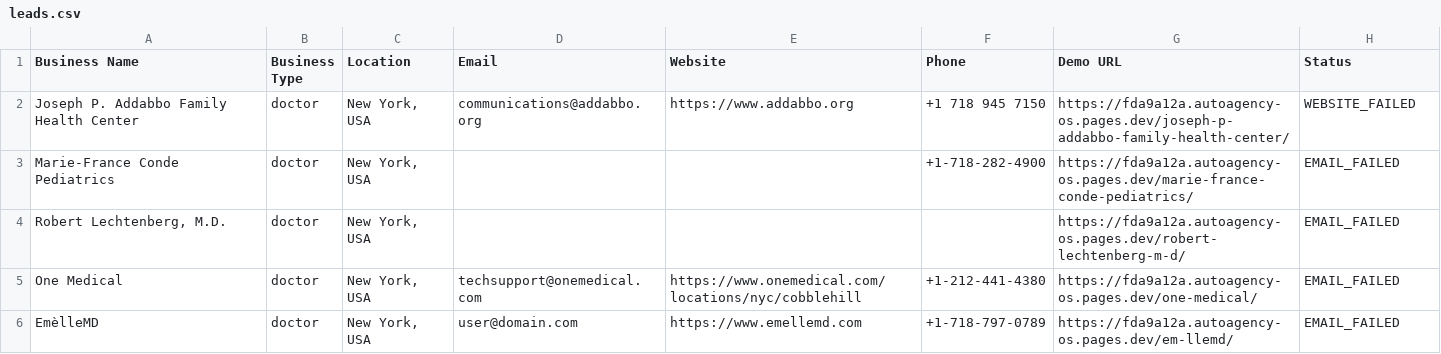
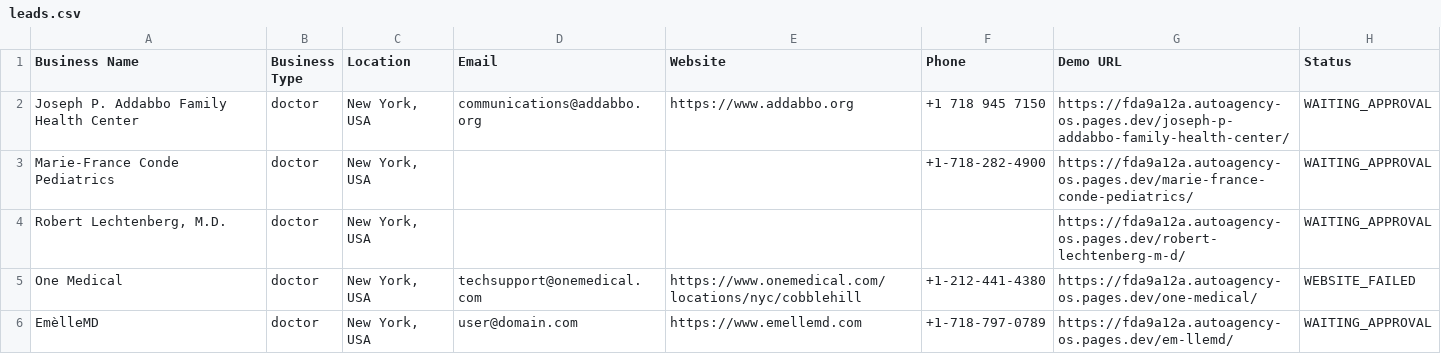
Before and after one commit to misschiyo154-alt/autoagency-os, a CSV file: 05-leads/leads.csv, drawn as a sheet.

Commit message:
Update Vicky Web Agency demos

```diff
--- a/05-leads/leads.csv
+++ b/05-leads/leads.csv
@@ -1,6 +1,6 @@
 Business Name,Business Type,Location,Email,Website,Phone,Demo URL,Status
-Joseph P. Addabbo Family Health Center,doctor,"New York, USA",communications@addabbo.org,https://www.addabbo.org,+1 718 945 7150,https://fda9a12a.autoagency-os.pages.dev/joseph-p-addabbo-family-health-center/,WEBSITE_FAILED
-Marie-France Conde Pediatrics,doctor,"New York, USA",,,+1-718-282-4900,https://fda9a12a.autoagency-os.pages.dev/marie-france-conde-pediatrics/,EMAIL_FAILED
-"Robert Lechtenberg, M.D.",doctor,"New York, USA",,,,https://fda9a12a.autoagency-os.pages.dev/robert-lechtenberg-m-d/,EMAIL_FAILED
-One Medical,doctor,"New York, USA",techsupport@onemedical.com,https://www.onemedical.com/locations/nyc/cobblehill,+1-212-441-4380,https://fda9a12a.autoagency-os.pages.dev/one-medical/,EMAIL_FAILED
-EmèlleMD,doctor,"New York, USA",user@domain.com,https://www.emellemd.com,+1-718-797-0789,https://fda9a12a.autoagency-os.pages.dev/em-llemd/,EMAIL_FAILED
+Joseph P. Addabbo Family Health Center,doctor,"New York, USA",communications@addabbo.org,https://www.addabbo.org,+1 718 945 7150,https://fda9a12a.autoagency-os.pages.dev/joseph-p-addabbo-family-health-center/,WAITING_APPROVAL
+Marie-France Conde Pediatrics,doctor,"New York, USA",,,+1-718-282-4900,https://fda9a12a.autoagency-os.pages.dev/marie-france-conde-pediatrics/,WAITING_APPROVAL
+"Robert Lechtenberg, M.D.",doctor,"New York, USA",,,,https://fda9a12a.autoagency-os.pages.dev/robert-lechtenberg-m-d/,WAITING_APPROVAL
+One Medical,doctor,"New York, USA",techsupport@onemedical.com,https://www.onemedical.com/locations/nyc/cobblehill,+1-212-441-4380,https://fda9a12a.autoagency-os.pages.dev/one-medical/,WEBSITE_FAILED
+EmèlleMD,doctor,"New York, USA",user@domain.com,https://www.emellemd.com,+1-718-797-0789,https://fda9a12a.autoagency-os.pages.dev/em-llemd/,WAITING_APPROVAL
```
Also changed, not shown: 33 other files.
